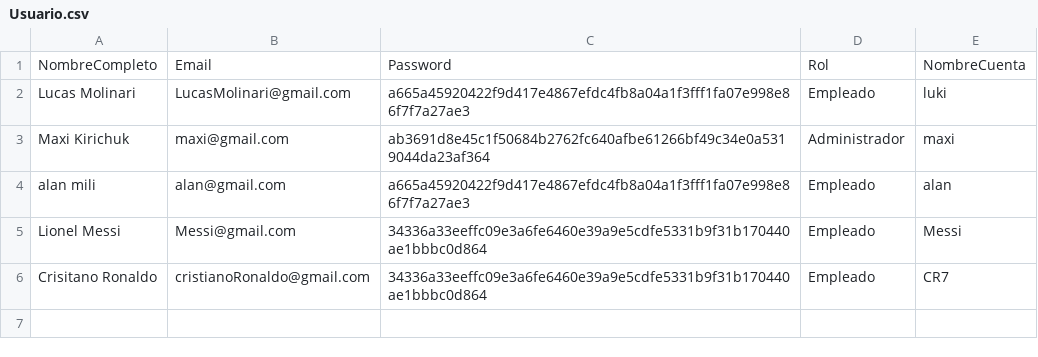
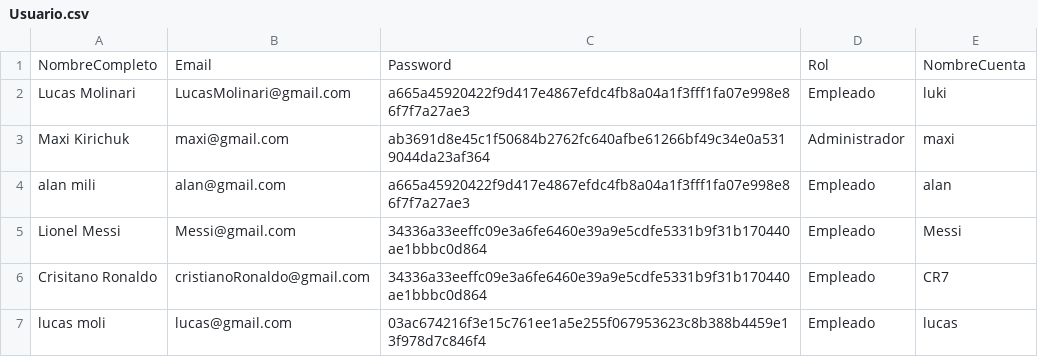
Before and after one commit to MaximoAlejandroKirichuk/02-Proyecto-ProductosDefectuosos, a CSV file: 02-ProductosDefectuosos/Datos/Usuario.csv, drawn as a sheet.

Commit message:
Se arreglaron bugs visuales y de registrar usuario

```diff
--- a/02-ProductosDefectuosos/Datos/Usuario.csv
+++ b/02-ProductosDefectuosos/Datos/Usuario.csv
@@ -6 +6,2 @@ Lionel Messi;Messi@gmail.com;34336a33eeffc09e3a6fe6460e39a9e5cdfe5331b9f31b17044
 Crisitano Ronaldo;cristianoRonaldo@gmail.com;34336a33eeffc09e3a6fe6460e39a9e5cdfe5331b9f31b170440ae1bbbc0d864;Empleado;CR7
+lucas moli;lucas@gmail.com;03ac674216f3e15c761ee1a5e255f067953623c8b388b4459e13f978d7c846f4;Empleado;lucas
```
Also changed, not shown: 02-ProductosDefectuosos/Datos/Seguimientos.csv, 11 other files.
